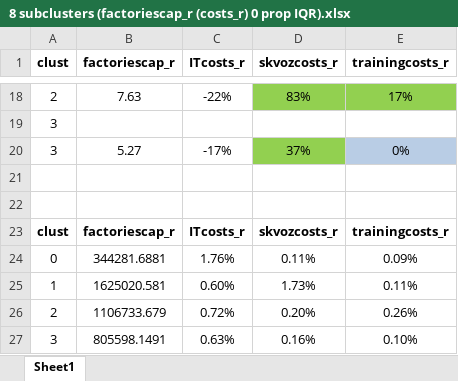
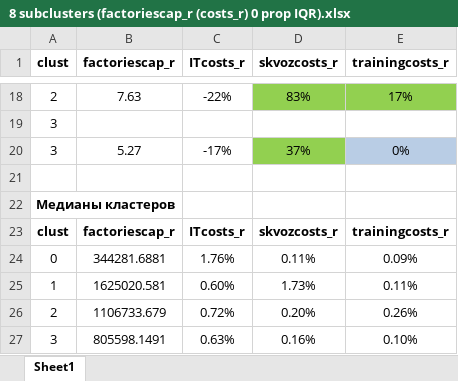
Before and after one commit to aghajanyan/ITMO-3, an Excel workbook: clustering/8 subclusters (factoriescap_r (costs_r) 0 prop IQR).xlsx, sheet Sheet1, drawn as a sheet; only a part is shown, gaps mark what is left out; values as stored, in another font and other column widths than the file's, no borders; conditional formats not drawn; the diff names each change by its address in the sheet, - before the commit and + after, or states it on an @@ line.

```diff
--- a/clustering/8 subclusters (factoriescap_r (costs_r) 0 prop IQR).xlsx (sheet Sheet1)
+++ b/clustering/8 subclusters (factoriescap_r (costs_r) 0 prop IQR).xlsx (sheet Sheet1)
-A22 (clust): (empty)
+A22 (clust): Медианы кластеров
```
Also changed, not shown: clustering/8 subclusters (VDS_r (costs_r) 1 prop IQR).xlsx, clustering/Clusters 4 VDS_r (costs_r) 1 prop IQR.xlsx.
